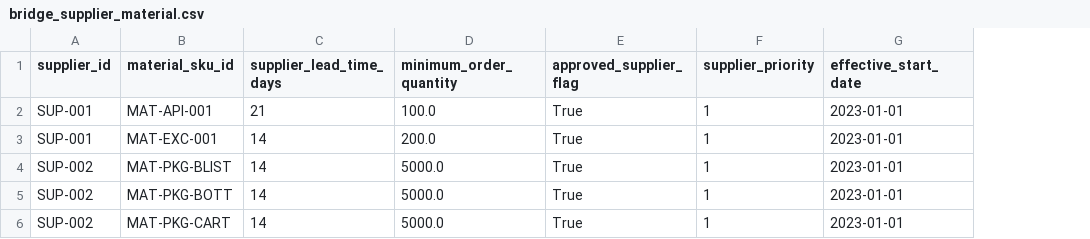
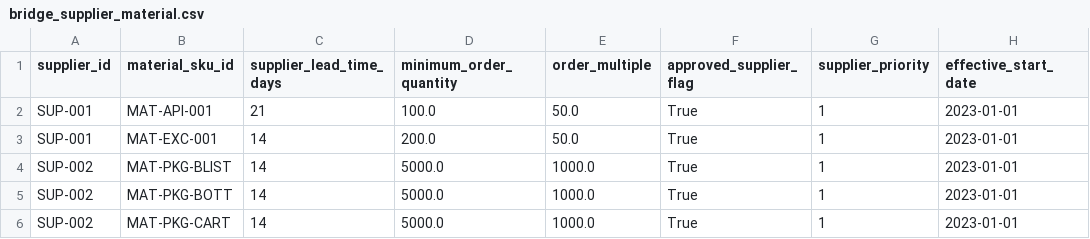
Before and after one commit to pranay9981/AI-Pharmaceutical-Supply-Chain, a CSV file: data/processed/csv/bridge_supplier_material.csv, drawn as a sheet; only a part is shown; the diff names each change by its address in the sheet, - before the commit and + after, or states it on an @@ line.

```diff
--- a/data/processed/csv/bridge_supplier_material.csv
+++ b/data/processed/csv/bridge_supplier_material.csv
+column E (order_multiple), rows 2-6: 50.0 | 50.0 | 1000.0 | 1000.0 | 1000.0
```
Also changed, not shown: data/processed/csv/bridge_sku_market.csv, data/processed/csv/fact_inventory_lot.csv, 11 other files.
